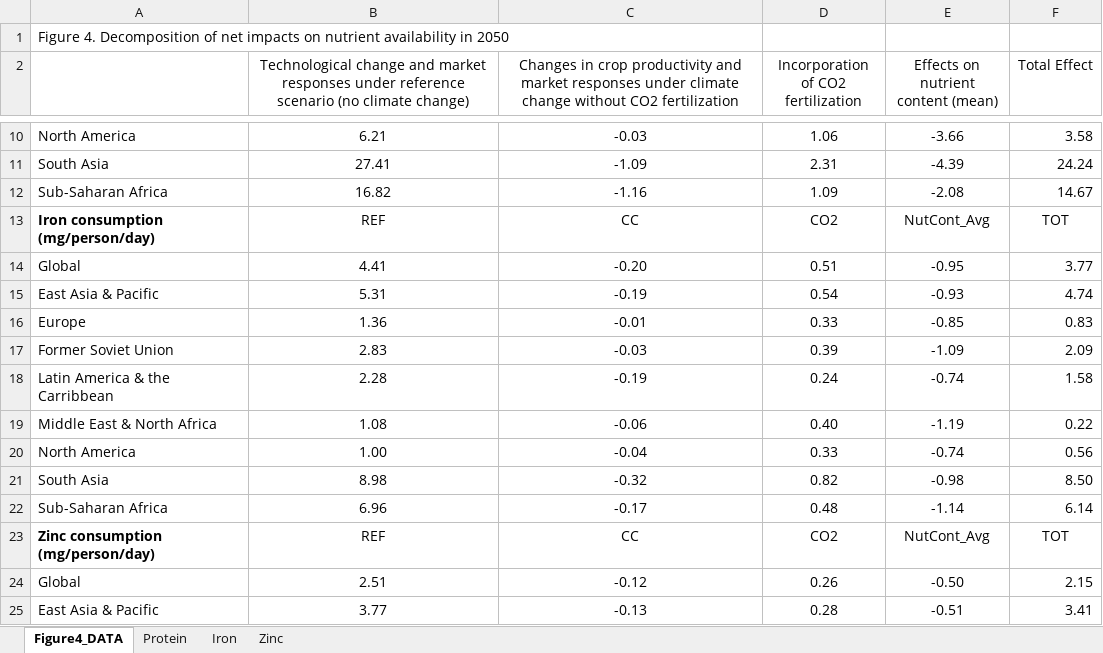
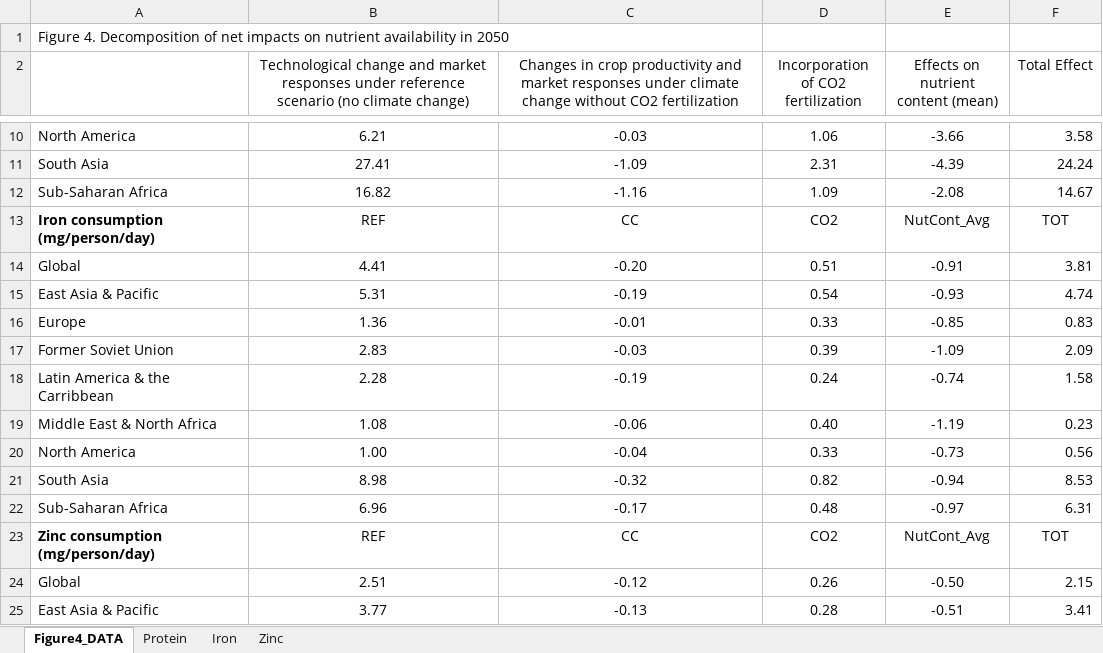
Before and after one commit to IFPRI/Mid-century-eCO2-fx-protein-iron-zinc, an Excel workbook: Figure 4 - bar charts - Total Estimated Impacts on Nutrient Avail.xlsx, sheet Figure4_DATA, drawn as a sheet; only a part is shown, gaps mark what is left out; values as stored, in another font and other column widths than the file's, no borders; the diff names each change by its address in the sheet, - before the commit and + after, or states it on an @@ line.

```diff
--- a/Figure 4 - bar charts - Total Estimated Impacts on Nutrient Avail.xlsx (sheet Figure4_DATA)
+++ b/Figure 4 - bar charts - Total Estimated Impacts on Nutrient Avail.xlsx (sheet Figure4_DATA)
-E14: -0.95
+E14: -0.91
-F14 (Total Effect): 3.77
+F14 (Total Effect): 3.81
-F19 (Total Effect): 0.22
+F19 (Total Effect): 0.23
-E20: -0.74
+E20: -0.73
-E21: -0.98
+E21: -0.94
-F21 (Total Effect): 8.50
+F21 (Total Effect): 8.53
-E22: -1.14
+E22: -0.97
-F22 (Total Effect): 6.14
+F22 (Total Effect): 6.31
```
Also changed, not shown: charts or pictures, Appendix 5 - tables - Results w Lower Upper Bounds.xlsx, Figure 3 - bar charts - Net Impacts on Nutrient Avail Myers.xlsx, 3 other files.
